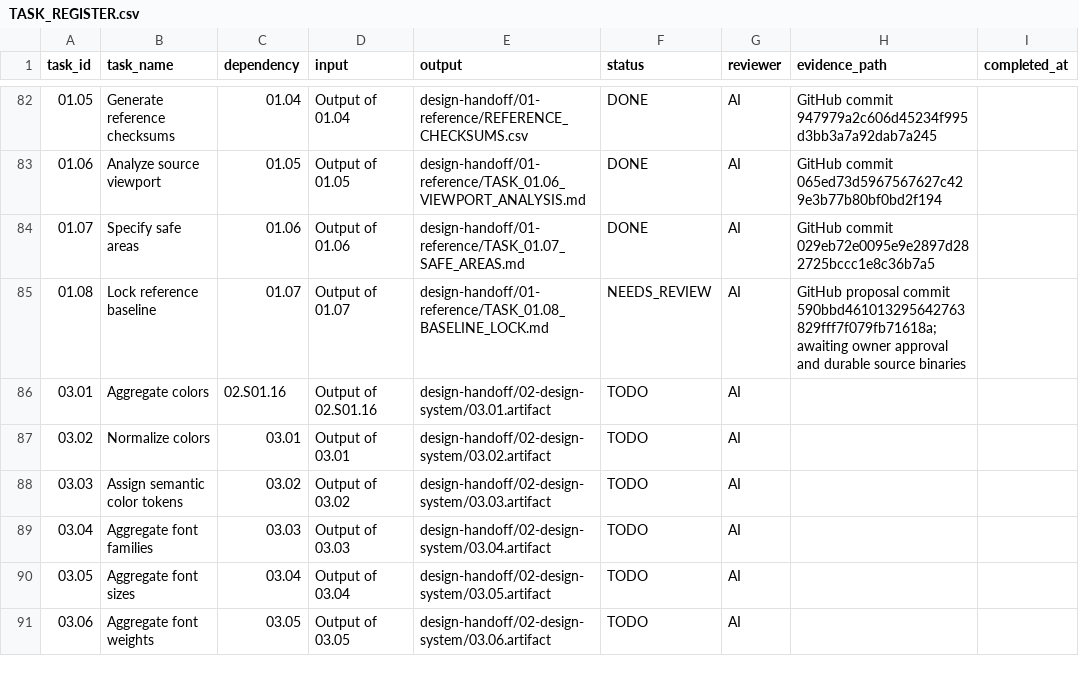
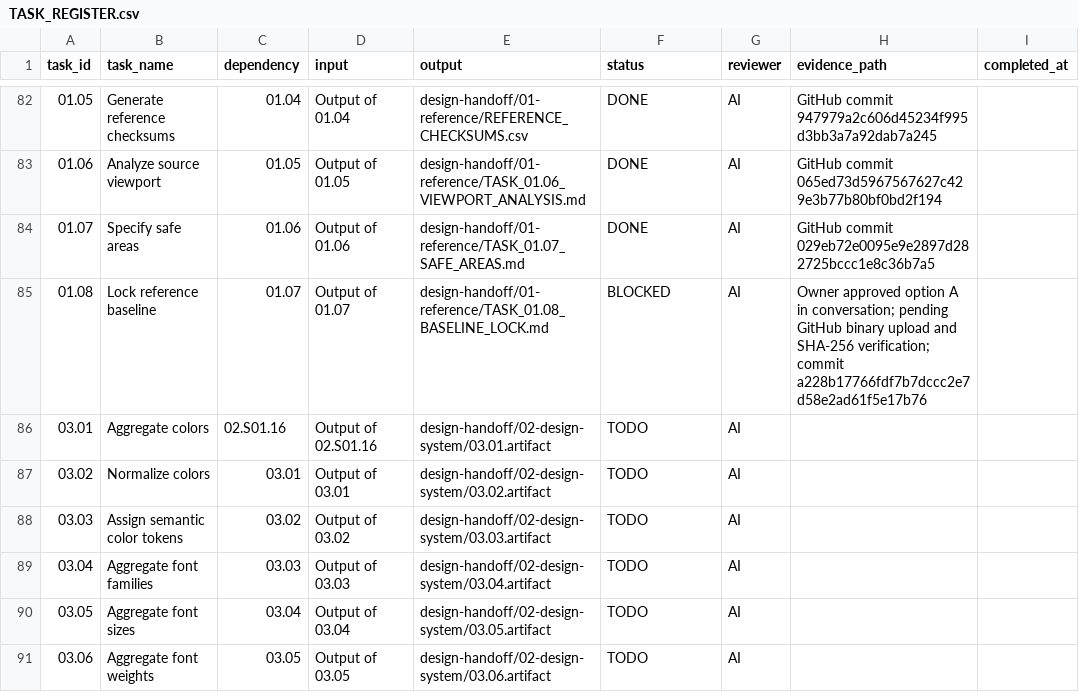
Before and after one commit to toantqnet-a11y/kid-english-world, a CSV file: design-handoff/00-project/TASK_REGISTER.csv, drawn as a sheet; only a part is shown, gaps mark what is left out.

Commit message:
docs(handoff): record option A approval; baseline lock blocked on binary publication

```diff
--- a/design-handoff/00-project/TASK_REGISTER.csv
+++ b/design-handoff/00-project/TASK_REGISTER.csv
@@ -84,3 +84,3 @@ task_id,task_name,dependency,input,output,status,reviewer,evidence_path,complete
 "01.07","Specify safe areas","01.06","Output of 01.06","design-handoff/01-reference/TASK_01.07_SAFE_AREAS.md","DONE","AI","GitHub commit 029eb72e0095e9e2897d282725bccc1e8c36b7a5",""
-"01.08","Lock reference baseline","01.07","Output of 01.07","design-handoff/01-reference/TASK_01.08_BASELINE_LOCK.md","NEEDS_REVIEW","AI","GitHub proposal commit 590bbd461013295642763829fff7f079fb71618a; awaiting owner approval and durable source binaries",""
+"01.08","Lock reference baseline","01.07","Output of 01.07","design-handoff/01-reference/TASK_01.08_BASELINE_LOCK.md","BLOCKED","AI","Owner approved option A in conversation; pending GitHub binary upload and SHA-256 verification; commit a228b17766fdf7b7dccc2e7d58e2ad61f5e17b76",""
 "03.01","Aggregate colors","02.S01.16","Output of 02.S01.16","design-handoff/02-design-system/03.01.artifact","TODO","AI","",""
```
